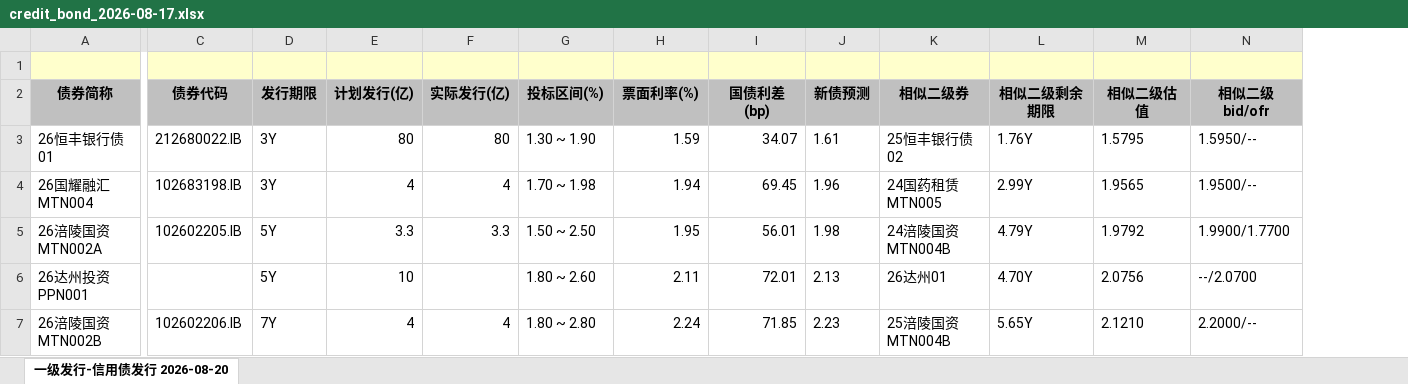
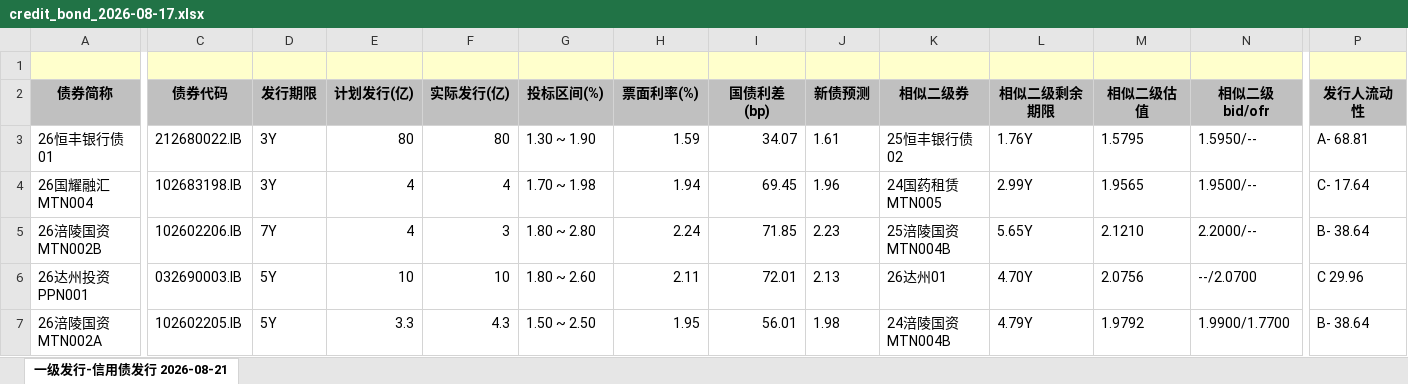
Before and after one commit to geomouse/innodealing-bond-export, an Excel workbook: data/credit_bond_2026-08-17.xlsx, sheet 一级发行-信用债发行 2026-08-21, drawn as a sheet; only a part is shown, gaps mark what is left out; values as stored, in another font and other column widths than the file's, no borders; charts and pictures not drawn; the diff covers the shown part only; the diff names each change by its address in the sheet, - before the commit and + after, or states it on an @@ line.

```diff
--- a/data/credit_bond_2026-08-17.xlsx (sheet 一级发行-信用债发行 2026-08-21)
+++ b/data/credit_bond_2026-08-17.xlsx (sheet 一级发行-信用债发行 2026-08-21)
-sheet tab: 一级发行-信用债发行 2026-08-20
+sheet tab: 一级发行-信用债发行 2026-08-21
+column P (发行人流动性), rows 3-7: A- 68.81 | C- 17.64 | B- 38.64 | C 29.96 | B- 38.64
-A5 (债券简称): 26涪陵国资MTN002A
+A5 (债券简称): 26涪陵国资MTN002B
-C5 (债券代码): 102602205.IB
+C5 (债券代码): 102602206.IB
-D5 (发行期限): 5Y
+D5 (发行期限): 7Y
-E5 (计划发行(亿)): 3.3
+E5 (计划发行(亿)): 4
-F5 (实际发行(亿)): 3.3
+F5 (实际发行(亿)): 3
-G5 (投标区间(%)): 1.50 ~ 2.50
+G5 (投标区间(%)): 1.80 ~ 2.80
-H5 (票面利率(%)): 1.95
+H5 (票面利率(%)): 2.24
-I5 (国债利差(bp)): 56.01
+I5 (国债利差(bp)): 71.85
-J5 (新债预测): 1.98
+J5 (新债预测): 2.23
-K5 (相似二级券): 24涪陵国资MTN004B
+K5 (相似二级券): 25涪陵国资MTN004B
-L5 (相似二级剩余期限): 4.79Y
+L5 (相似二级剩余期限): 5.65Y
-M5 (相似二级估值): 1.9792
+M5 (相似二级估值): 2.1210
-N5 (相似二级bid/ofr): 1.9900/1.7700
+N5 (相似二级bid/ofr): 2.2000/--
-C6 (债券代码): (empty)
+C6 (债券代码): 032690003.IB
-F6 (实际发行(亿)): (empty)
+F6 (实际发行(亿)): 10
-A7 (债券简称): 26涪陵国资MTN002B
+A7 (债券简称): 26涪陵国资MTN002A
-C7 (债券代码): 102602206.IB
+C7 (债券代码): 102602205.IB
-D7 (发行期限): 7Y
+D7 (发行期限): 5Y
-E7 (计划发行(亿)): 4
+E7 (计划发行(亿)): 3.3
-F7 (实际发行(亿)): 4
+F7 (实际发行(亿)): 4.3
-G7 (投标区间(%)): 1.80 ~ 2.80
+G7 (投标区间(%)): 1.50 ~ 2.50
-H7 (票面利率(%)): 2.24
+H7 (票面利率(%)): 1.95
-I7 (国债利差(bp)): 71.85
+I7 (国债利差(bp)): 56.01
-J7 (新债预测): 2.23
+J7 (新债预测): 1.98
-K7 (相似二级券): 25涪陵国资MTN004B
+K7 (相似二级券): 24涪陵国资MTN004B
-L7 (相似二级剩余期限): 5.65Y
+L7 (相似二级剩余期限): 4.79Y
-M7 (相似二级估值): 2.1210
+M7 (相似二级估值): 1.9792
-N7 (相似二级bid/ofr): 2.2000/--
+N7 (相似二级bid/ofr): 1.9900/1.7700
```
Also changed, not shown: 16 edited cells elsewhere in this sheet, data/credit_bond_2026-08-18.xlsx, data/credit_bond_2026-08-19.xlsx, 5 other files.
